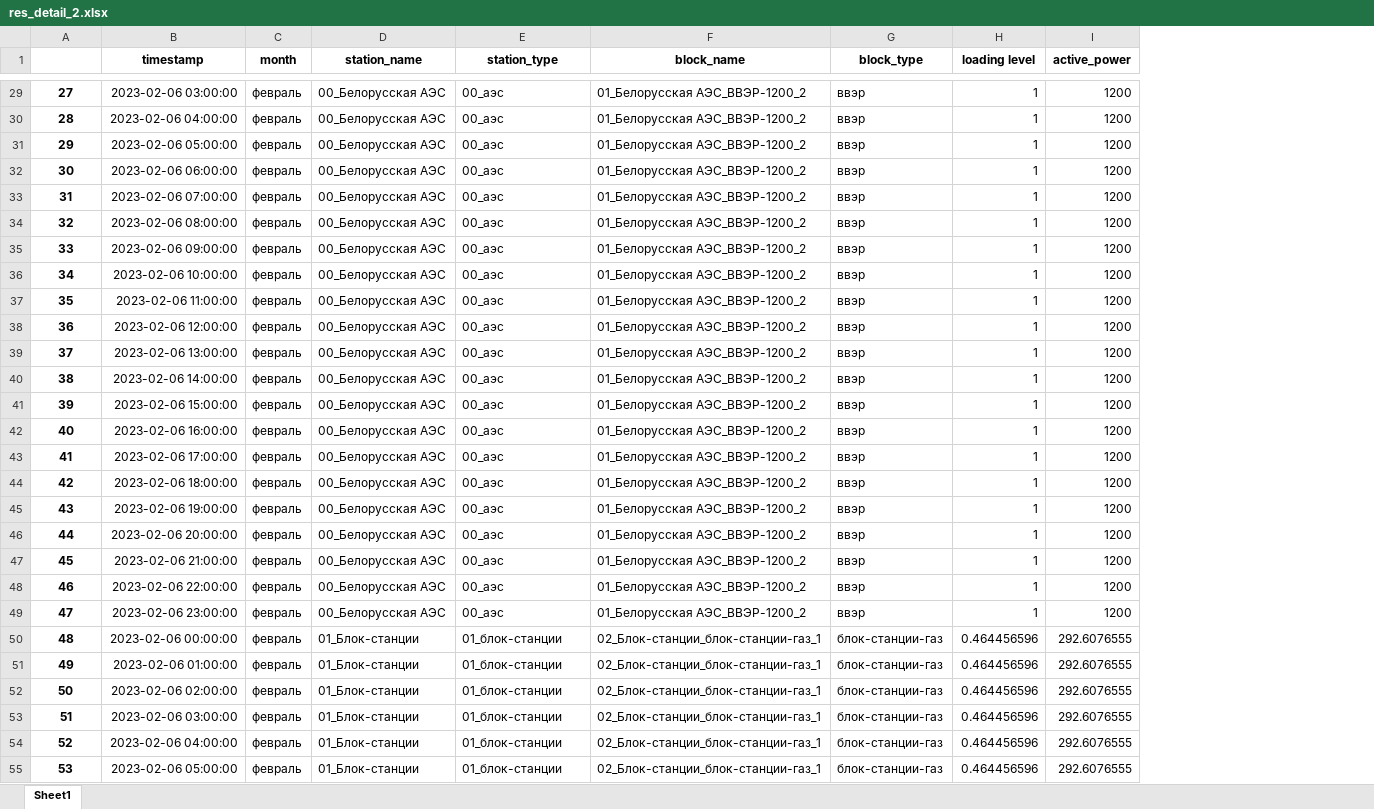
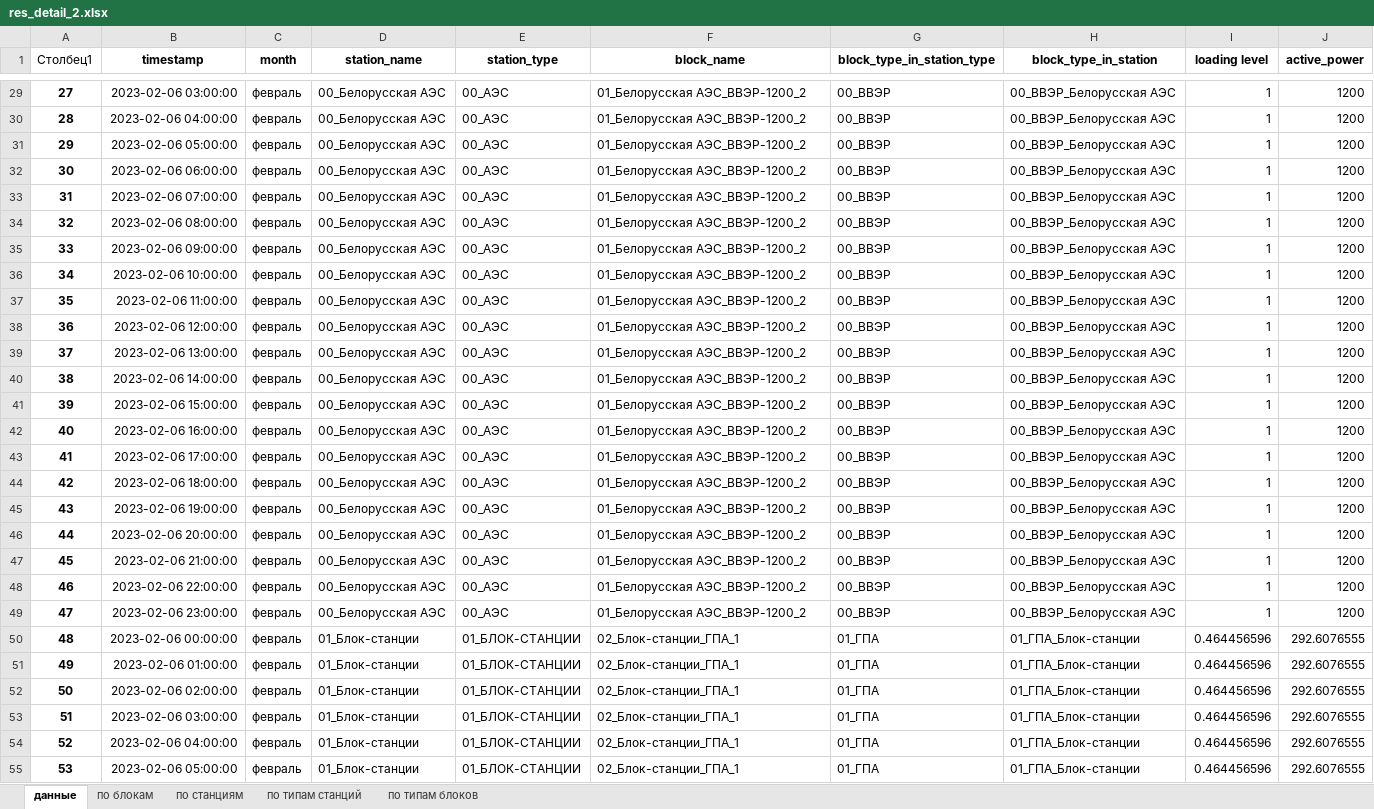
Before and after one commit to alex-zaq/oemof-training, an Excel workbook: results/res_detail_2.xlsx, sheet данные, drawn as a sheet; only a part is shown, gaps mark what is left out; values as stored, in another font and other column widths than the file's, no borders; table styles not drawn; removed rows and columns are numbered as before the commit, all else as after; the diff covers the shown part only; the diff names each change by its address in the sheet, - before the commit and + after, or states it on an @@ line.

```diff
--- a/results/res_detail_2.xlsx (sheet данные)
+++ b/results/res_detail_2.xlsx (sheet данные)
-sheet tab: Sheet1
+sheet tab: данные
+sheet tab: по блокам
+sheet tab: по станциям
+sheet tab: по типам станций
+sheet tab: по типам блоков
-column G (block_type), rows 29-55: ввэр | ввэр | ввэр | ввэр | ввэр | ввэр | ввэр | ввэр | ввэр | ввэр | ввэр | ввэр | ввэр | ввэр | ввэр | ввэр | ввэр | ввэр | ввэр | ввэр | ввэр | блок-станции-газ | блок-станции-газ | блок-станции-газ | блок-станции-газ | блок-станции-газ | блок-станции-газ
+column G (block_type_in_station_type), rows 29-55: 00_ВВЭР | 00_ВВЭР | 00_ВВЭР | 00_ВВЭР | 00_ВВЭР | 00_ВВЭР | 00_ВВЭР | 00_ВВЭР | 00_ВВЭР | 00_ВВЭР | 00_ВВЭР | 00_ВВЭР | 00_ВВЭР | 00_ВВЭР | 00_ВВЭР | 00_ВВЭР | 00_ВВЭР | 00_ВВЭР | 00_ВВЭР | 00_ВВЭР | 00_ВВЭР | 01_ГПА | 01_ГПА | 01_ГПА | 01_ГПА | 01_ГПА | 01_ГПА
+column H (block_type_in_station), rows 29-55: 00_ВВЭР_Белорусская АЭС | 00_ВВЭР_Белорусская АЭС | 00_ВВЭР_Белорусская АЭС | 00_ВВЭР_Белорусская АЭС | 00_ВВЭР_Белорусская АЭС | 00_ВВЭР_Белорусская АЭС | 00_ВВЭР_Белорусская АЭС | 00_ВВЭР_Белорусская АЭС | 00_ВВЭР_Белорусская АЭС | 00_ВВЭР_Белорусская АЭС | 00_ВВЭР_Белорусская АЭС | 00_ВВЭР_Белорусская АЭС | 00_ВВЭР_Белорусская АЭС | 00_ВВЭР_Белорусская АЭС | 00_ВВЭР_Белорусская АЭС | 00_ВВЭР_Белорусская АЭС | 00_ВВЭР_Белорусская АЭС | 00_ВВЭР_Белорусская АЭС | 00_ВВЭР_Белорусская АЭС | 00_ВВЭР_Белорусская АЭС | 00_ВВЭР_Белорусская АЭС | 01_ГПА_Блок-станции | 01_ГПА_Блок-станции | 01_ГПА_Блок-станции | 01_ГПА_Блок-станции | 01_ГПА_Блок-станции | 01_ГПА_Блок-станции
-A1: (empty)
+A1: Столбец1
-E29:E49 (station_type): 00_аэс
+E29:E49 (station_type): 00_АЭС
-E50:E55 (station_type): 01_блок-станции
+E50:E55 (station_type): 01_БЛОК-СТАНЦИИ
-F50:F55 (block_name): 02_Блок-станции_блок-станции-газ_1
+F50:F55 (block_name): 02_Блок-станции_ГПА_1
```
Also changed, not shown: 827 edited cells elsewhere in this sheet, charts or pictures, 23 other files.
